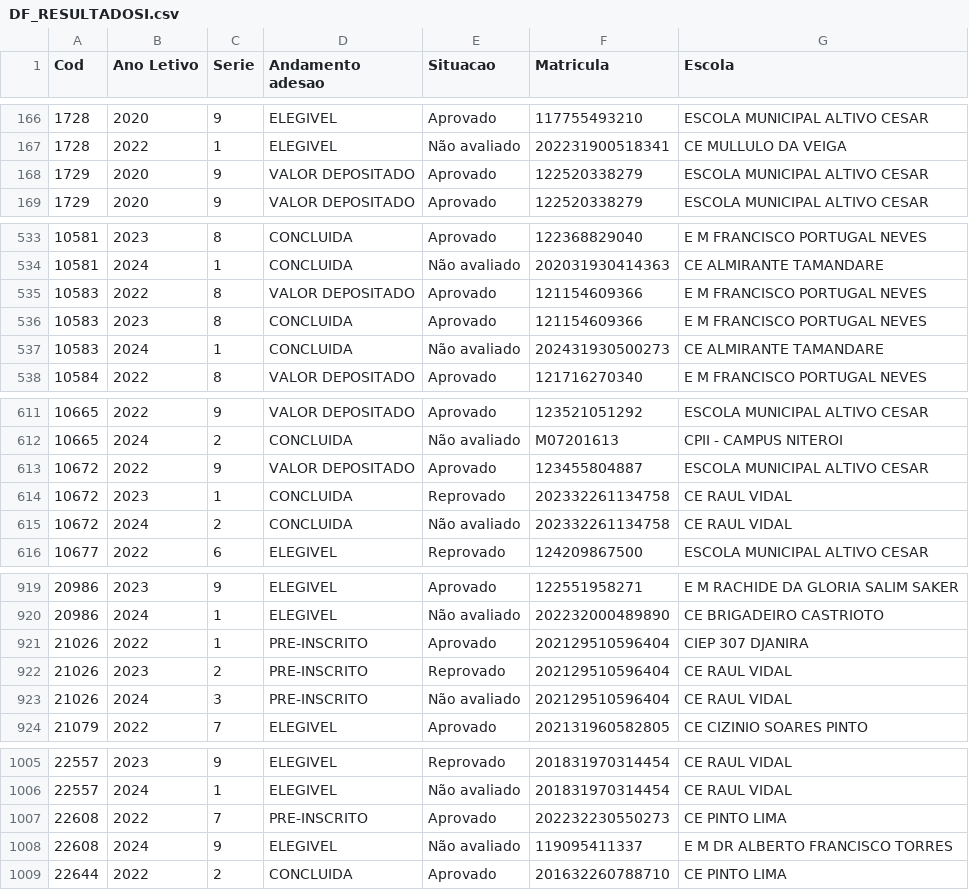
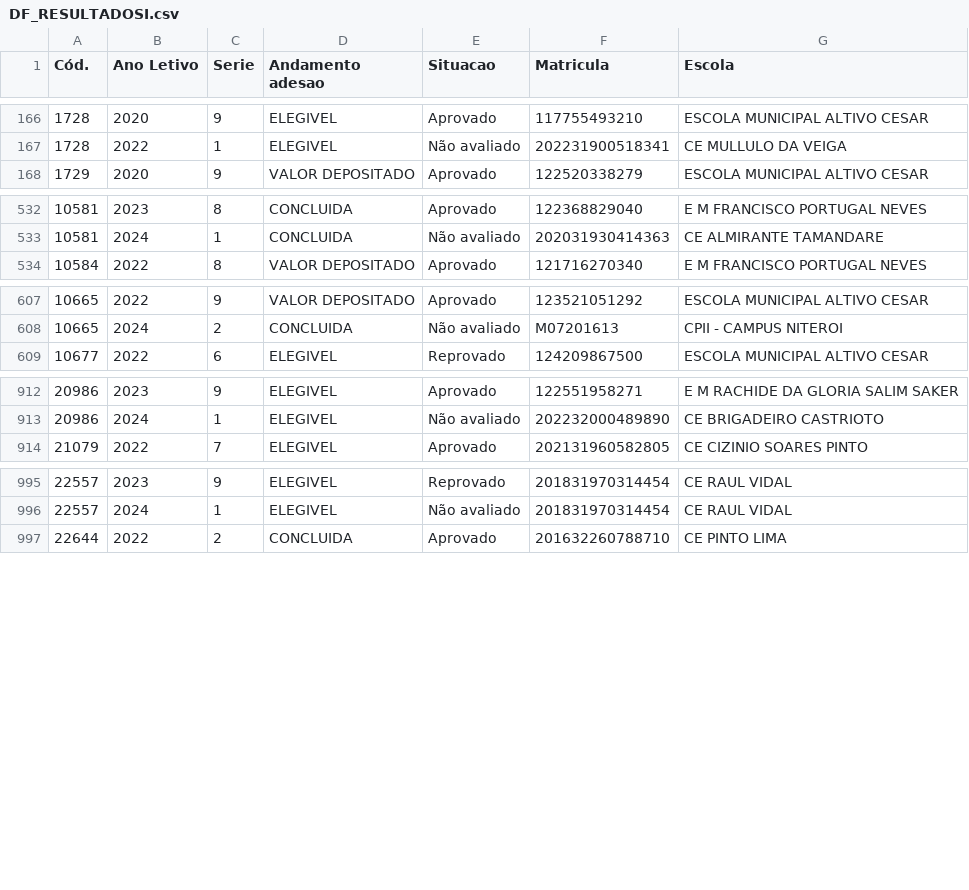
Before and after one commit to CaetaDesenv/caeta-desenv, a CSV file: DF_RESULTADOSI.csv, drawn as a sheet; only a part is shown, gaps mark what is left out; the diff covers the shown part only.

```diff
--- a/DF_RESULTADOSI.csv
+++ b/DF_RESULTADOSI.csv
@@ -1 +1 @@
-Cod,Ano Letivo,Serie,Andamento adesao,Situacao,Matricula,Escola
+Cód.,Ano Letivo,Serie,Andamento adesao,Situacao,Matricula,Escola
@@ -167,3 +167,2 @@ Cod,Ano Letivo,Serie,Andamento adesao,Situacao,Matricula,Escola
 1728,2022,1,ELEGIVEL,Não avaliado,202231900518341,CE MULLULO DA VEIGA
-1729,2020,9,VALOR DEPOSITADO,Aprovado,122520338279,ESCOLA MUNICIPAL ALTIVO CESAR
 1729,2020,9,VALOR DEPOSITADO,Aprovado,122520338279,ESCOLA MUNICIPAL ALTIVO CESAR
@@ -534,5 +533,2 @@ Cod,Ano Letivo,Serie,Andamento adesao,Situacao,Matricula,Escola
 10581,2024,1,CONCLUIDA,Não avaliado,202031930414363,CE ALMIRANTE TAMANDARE
-10583,2022,8,VALOR DEPOSITADO,Aprovado,121154609366,E M FRANCISCO PORTUGAL NEVES
-10583,2023,8,CONCLUIDA,Aprovado,121154609366,E M FRANCISCO PORTUGAL NEVES
-10583,2024,1,CONCLUIDA,Não avaliado,202431930500273,CE ALMIRANTE TAMANDARE
 10584,2022,8,VALOR DEPOSITADO,Aprovado,121716270340,E M FRANCISCO PORTUGAL NEVES
@@ -612,5 +608,2 @@ Cod,Ano Letivo,Serie,Andamento adesao,Situacao,Matricula,Escola
 10665,2024,2,CONCLUIDA,Não avaliado,M07201613,CPII - CAMPUS NITEROI
-10672,2022,9,VALOR DEPOSITADO,Aprovado,123455804887,ESCOLA MUNICIPAL ALTIVO CESAR
-10672,2023,1,CONCLUIDA,Reprovado,202332261134758,CE RAUL VIDAL
-10672,2024,2,CONCLUIDA,Não avaliado,202332261134758,CE RAUL VIDAL
 10677,2022,6,ELEGIVEL,Reprovado,124209867500,ESCOLA MUNICIPAL ALTIVO CESAR
@@ -920,5 +913,2 @@ Cod,Ano Letivo,Serie,Andamento adesao,Situacao,Matricula,Escola
 20986,2024,1,ELEGIVEL,Não avaliado,202232000489890,CE BRIGADEIRO CASTRIOTO
-21026,2022,1,PRE-INSCRITO,Aprovado,202129510596404,CIEP 307 DJANIRA
-21026,2023,2,PRE-INSCRITO,Reprovado,202129510596404,CE RAUL VIDAL
-21026,2024,3,PRE-INSCRITO,Não avaliado,202129510596404,CE RAUL VIDAL
 21079,2022,7,ELEGIVEL,Aprovado,202131960582805,CE CIZINIO SOARES PINTO
@@ -1006,4 +996,2 @@ Cod,Ano Letivo,Serie,Andamento adesao,Situacao,Matricula,Escola
 22557,2024,1,ELEGIVEL,Não avaliado,201831970314454,CE RAUL VIDAL
-22608,2022,7,PRE-INSCRITO,Aprovado,202232230550273,CE PINTO LIMA
-22608,2024,9,ELEGIVEL,Não avaliado,119095411337,E M DR ALBERTO FRANCISCO TORRES
 22644,2022,2,CONCLUIDA,Aprovado,201632260788710,CE PINTO LIMA
```
Also changed, not shown: 12 edited cells elsewhere in this file, DF_ALUNOS.csv, DF_BENEFICIOS.csv, 11 other files.
